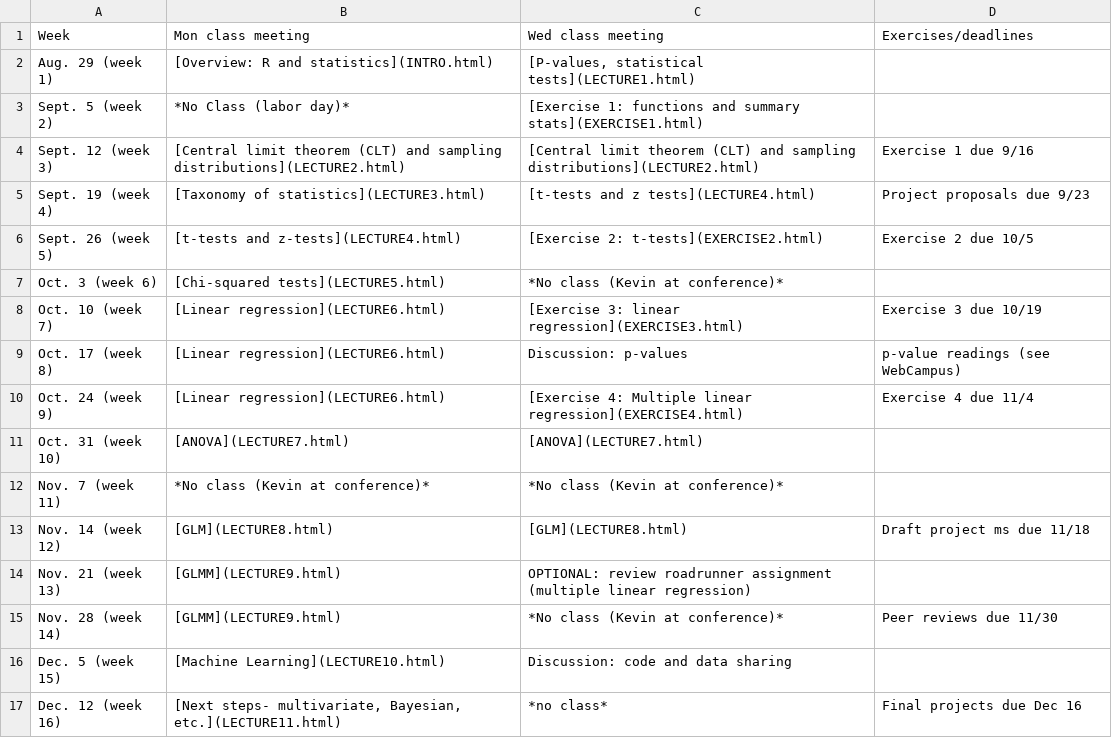
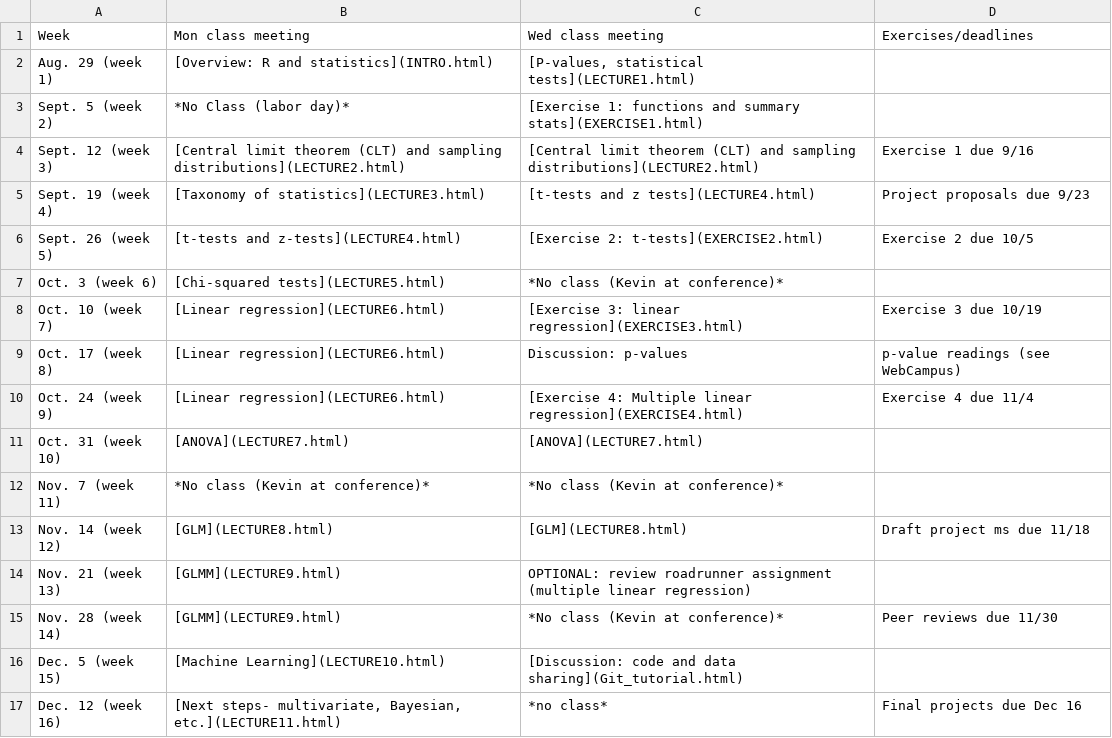
Before and after one commit to kevintshoemaker/NRES-710, a CSV file: CourseSchedule.csv, drawn as a sheet.

```diff
--- a/CourseSchedule.csv
+++ b/CourseSchedule.csv
@@ -15,3 +15,3 @@ Nov. 21 (week 13),[GLMM](LECTURE9.html),OPTIONAL: review roadrunner assignment (
 Nov. 28 (week 14),[GLMM](LECTURE9.html),*No class (Kevin at conference)*,Peer reviews due 11/30
-Dec. 5 (week 15),[Machine Learning](LECTURE10.html),Discussion: code and data sharing,
+Dec. 5 (week 15),[Machine Learning](LECTURE10.html),[Discussion: code and data sharing](Git_tutorial.html),
 Dec. 12 (week 16),"[Next steps- multivariate, Bayesian, etc.](LECTURE11.html)",*no class*,Final projects due Dec 16
```
Also changed, not shown: 3 other files.
